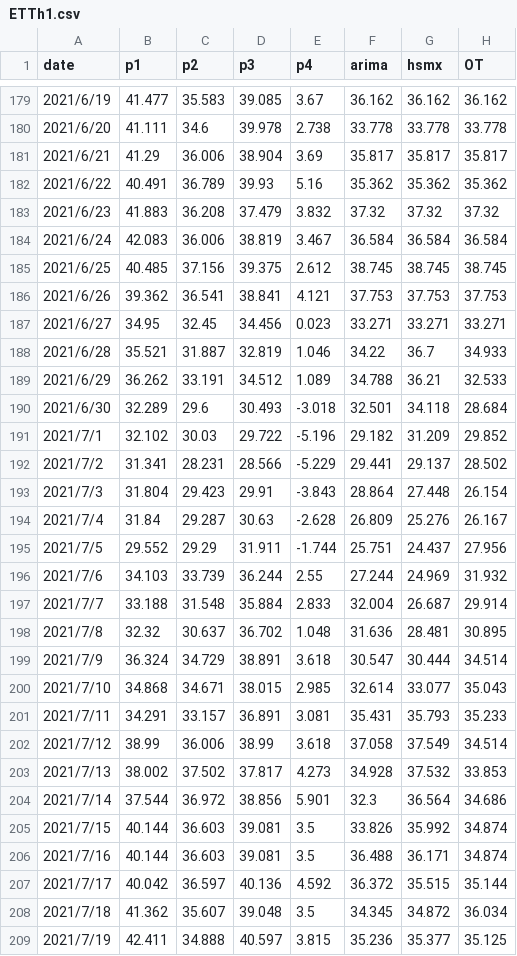
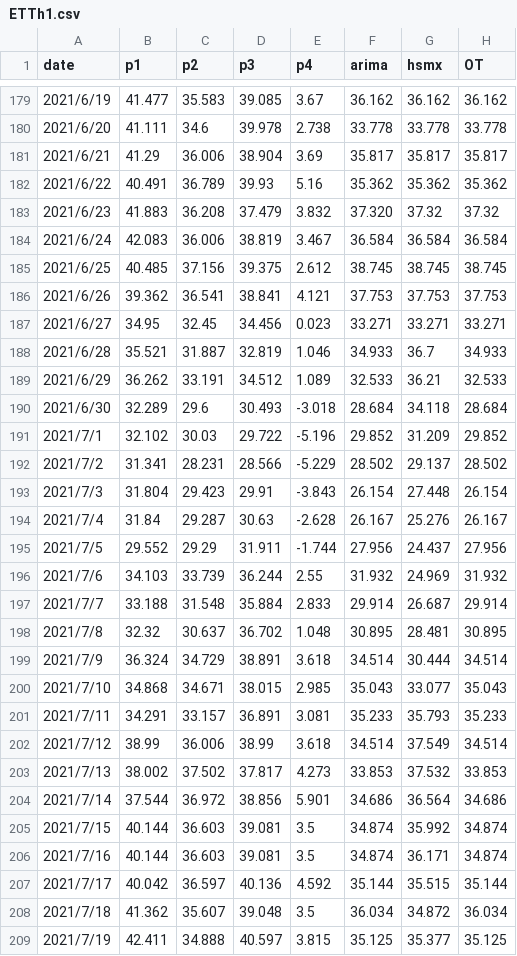
Before and after one commit to sakura4396/ETDataset, a CSV file: ETT-small/ETTh1.csv, drawn as a sheet; only a part is shown, gaps mark what is left out; the diff covers the shown part only.

Commit message:
update

```diff
--- a/ETT-small/ETTh1.csv
+++ b/ETT-small/ETTh1.csv
@@ -183 +183 @@
-2021/6/23,41.883,36.208,37.479,3.832,37.32,37.32,37.32
+2021/6/23,41.883,36.208,37.479,3.832,37.320 ,37.32,37.32
@@ -188,22 +188,22 @@
-2021/6/28,35.521,31.887,32.819,1.046,34.22,36.7,34.933
-2021/6/29,36.262,33.191,34.512,1.089,34.788,36.21,32.533
-2021/6/30,32.289,29.6,30.493,-3.018,32.501,34.118,28.684
-2021/7/1,32.102,30.03,29.722,-5.196,29.182,31.209,29.852
-2021/7/2,31.341,28.231,28.566,-5.229,29.441,29.137,28.502
-2021/7/3,31.804,29.423,29.91,-3.843,28.864,27.448,26.154
-2021/7/4,31.84,29.287,30.63,-2.628,26.809,25.276,26.167
-2021/7/5,29.552,29.29,31.911,-1.744,25.751,24.437,27.956
-2021/7/6,34.103,33.739,36.244,2.55,27.244,24.969,31.932
-2021/7/7,33.188,31.548,35.884,2.833,32.004,26.687,29.914
-2021/7/8,32.32,30.637,36.702,1.048,31.636,28.481,30.895
-2021/7/9,36.324,34.729,38.891,3.618,30.547,30.444,34.514
-2021/7/10,34.868,34.671,38.015,2.985,32.614,33.077,35.043
-2021/7/11,34.291,33.157,36.891,3.081,35.431,35.793,35.233
-2021/7/12,38.99,36.006,38.99,3.618,37.058,37.549,34.514
-2021/7/13,38.002,37.502,37.817,4.273,34.928,37.532,33.853
-2021/7/14,37.544,36.972,38.856,5.901,32.3,36.564,34.686
-2021/7/15,40.144,36.603,39.081,3.5,33.826,35.992,34.874
-2021/7/16,40.144,36.603,39.081,3.5,36.488,36.171,34.874
-2021/7/17,40.042,36.597,40.136,4.592,36.372,35.515,35.144
-2021/7/18,41.362,35.607,39.048,3.5,34.345,34.872,36.034
-2021/7/19,42.411,34.888,40.597,3.815,35.236,35.377,35.125
+2021/6/28,35.521,31.887,32.819,1.046,34.933 ,36.7,34.933
+2021/6/29,36.262,33.191,34.512,1.089,32.533 ,36.21,32.533
+2021/6/30,32.289,29.6,30.493,-3.018,28.684 ,34.118,28.684
+2021/7/1,32.102,30.03,29.722,-5.196,29.852 ,31.209,29.852
+2021/7/2,31.341,28.231,28.566,-5.229,28.502 ,29.137,28.502
+2021/7/3,31.804,29.423,29.91,-3.843,26.154 ,27.448,26.154
+2021/7/4,31.84,29.287,30.63,-2.628,26.167 ,25.276,26.167
+2021/7/5,29.552,29.29,31.911,-1.744,27.956 ,24.437,27.956
+2021/7/6,34.103,33.739,36.244,2.55,31.932 ,24.969,31.932
+2021/7/7,33.188,31.548,35.884,2.833,29.914 ,26.687,29.914
+2021/7/8,32.32,30.637,36.702,1.048,30.895 ,28.481,30.895
+2021/7/9,36.324,34.729,38.891,3.618,34.514 ,30.444,34.514
+2021/7/10,34.868,34.671,38.015,2.985,35.043 ,33.077,35.043
+2021/7/11,34.291,33.157,36.891,3.081,35.233 ,35.793,35.233
+2021/7/12,38.99,36.006,38.99,3.618,34.514 ,37.549,34.514
+2021/7/13,38.002,37.502,37.817,4.273,33.853 ,37.532,33.853
+2021/7/14,37.544,36.972,38.856,5.901,34.686 ,36.564,34.686
+2021/7/15,40.144,36.603,39.081,3.5,34.874 ,35.992,34.874
+2021/7/16,40.144,36.603,39.081,3.5,34.874 ,36.171,34.874
+2021/7/17,40.042,36.597,40.136,4.592,35.144 ,35.515,35.144
+2021/7/18,41.362,35.607,39.048,3.5,36.034 ,34.872,36.034
+2021/7/19,42.411,34.888,40.597,3.815,35.125 ,35.377,35.125
```
Also changed, not shown: 109 edited cells elsewhere in this file.
